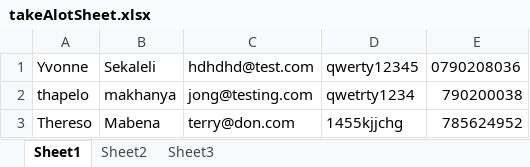
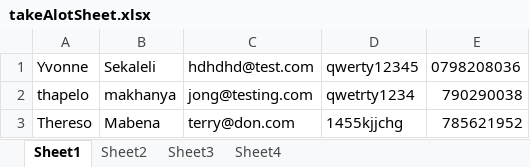
Before and after one commit to Thapelow/selenium-data-driven-testing-takealot, an Excel workbook: takeAlotSheet.xlsx, sheet Sheet1, drawn as a sheet; values as stored, in another font and other column widths than the file's, no borders; the diff names each change by its address in the sheet, - before the commit and + after, or states it on an @@ line.

```diff
--- a/takeAlotSheet.xlsx (sheet Sheet1)
+++ b/takeAlotSheet.xlsx (sheet Sheet1)
+sheet tab: Sheet4
-E1: 0790208036
+E1: 0798208036
-E2: 790200038
+E2: 790290038
-E3: 785624952
+E3: 785621952
```
Also changed, not shown: 4 other files.
